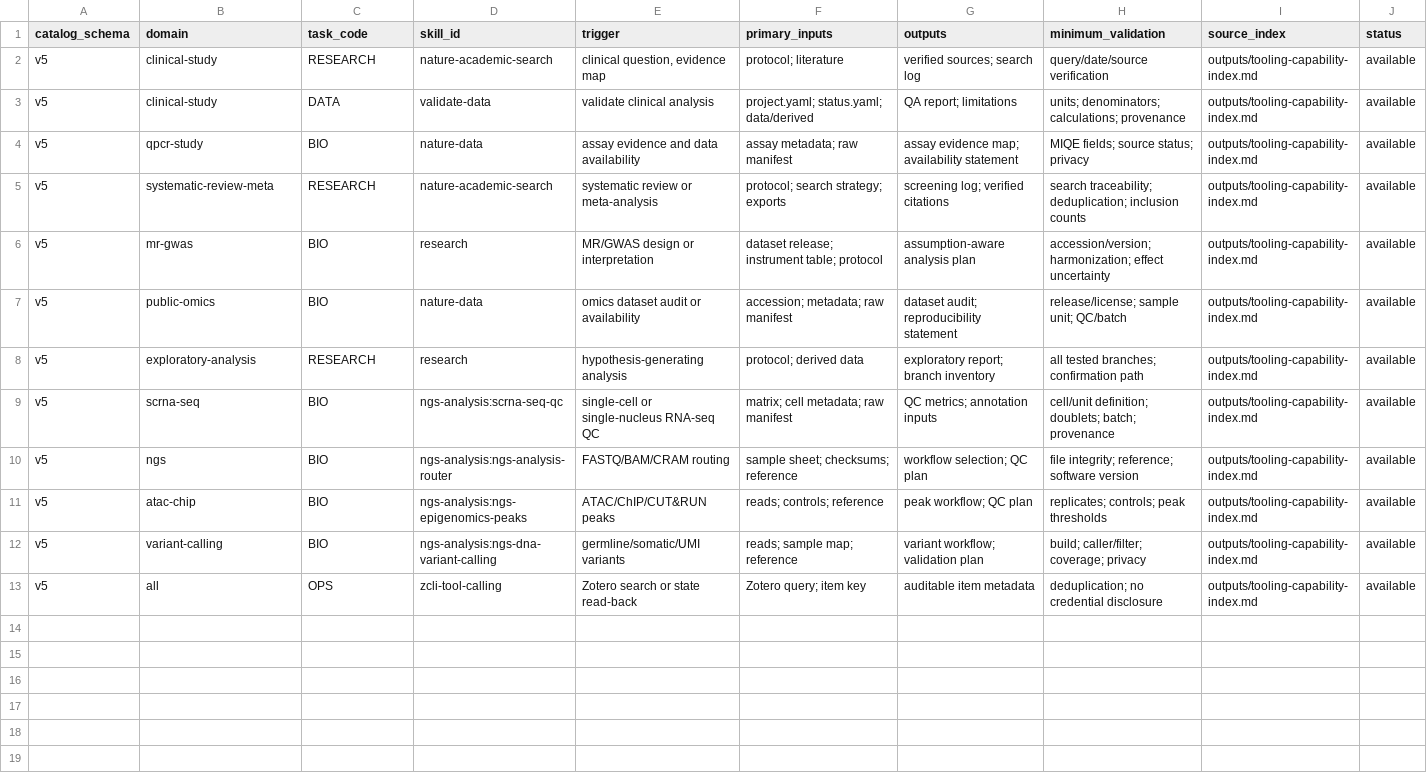
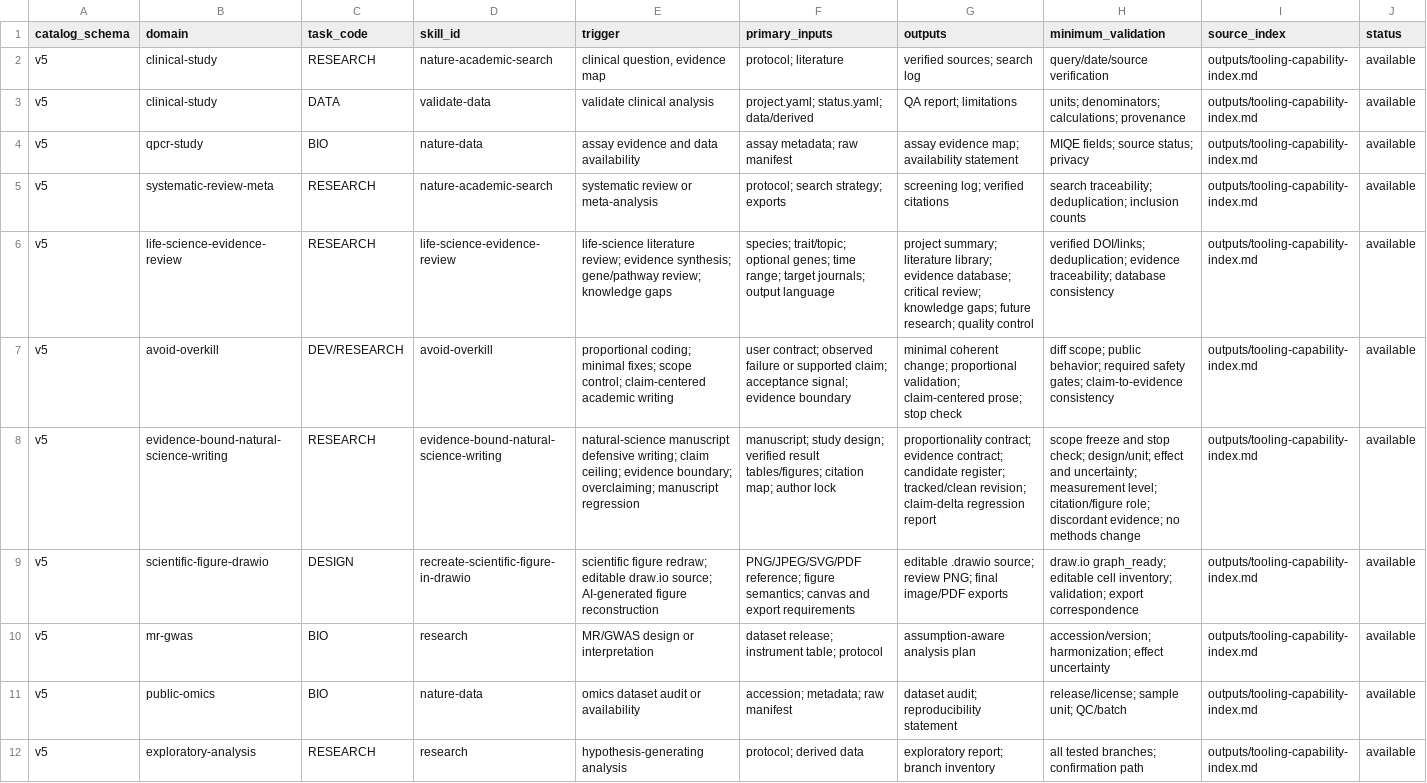
Before and after one commit to glucysgly/medical-research-workstation, a CSV file: registry/SKILL_CATALOG.csv, drawn as a sheet; only a part is shown; the shorter side is filled out with more unchanged rows; the diff names each change by its address in the sheet, - before the commit and + after, or states it on an @@ line.

```diff
--- a/registry/SKILL_CATALOG.csv
+++ b/registry/SKILL_CATALOG.csv
+row 6: v5 | life-science-evidence-review | RESEARCH | life-science-evidence-review | life-science literature review; evidence synthesis; gene/pathway review; knowledge gaps | species; trait/topic; optional genes; time range; target journals; output language | project summary; literature library; evidence database; critical review; knowledge gaps; future research; quality control | verified DOI/links; deduplication; evidence traceability; database consistency | outputs/tooling-capability-index.md | available
+row 7: v5 | avoid-overkill | DEV/RESEARCH | avoid-overkill | proportional coding; minimal fixes; scope control; claim-centered academic writing | user contract; observed failure or supported claim; acceptance signal; evidence boundary | minimal coherent change; proportional validation; claim-centered prose; stop check | diff scope; public behavior; required safety gates; claim-to-evidence consistency | outputs/tooling-capability-index.md | available
+row 8: v5 | evidence-bound-natural-science-writing | RESEARCH | evidence-bound-natural-science-writing | natural-science manuscript defensive writing; claim ceiling; evidence boundary; overclaiming; manuscript regression | manuscript; study design; verified result tables/figures; citation map; author lock | proportionality contract; evidence contract; candidate register; tracked/clean revision; claim-delta regression report | scope freeze and stop check; design/unit; effect and uncertainty; measurement level; citation/figure role; discordant evidence; no methods change | outputs/tooling-capability-index.md | available
+row 9: v5 | scientific-figure-drawio | DESIGN | recreate-scientific-figure-in-drawio | scientific figure redraw; editable draw.io source; AI-generated figure reconstruction | PNG/JPEG/SVG/PDF reference; figure semantics; canvas and export requirements | editable .drawio source; review PNG; final image/PDF exports | draw.io graph_ready; editable cell inventory; validation; export correspondence | outputs/tooling-capability-index.md | available
```
Also changed, not shown: registry/RESEARCH_CAPABILITY_VIEW.csv, 10 other files.
